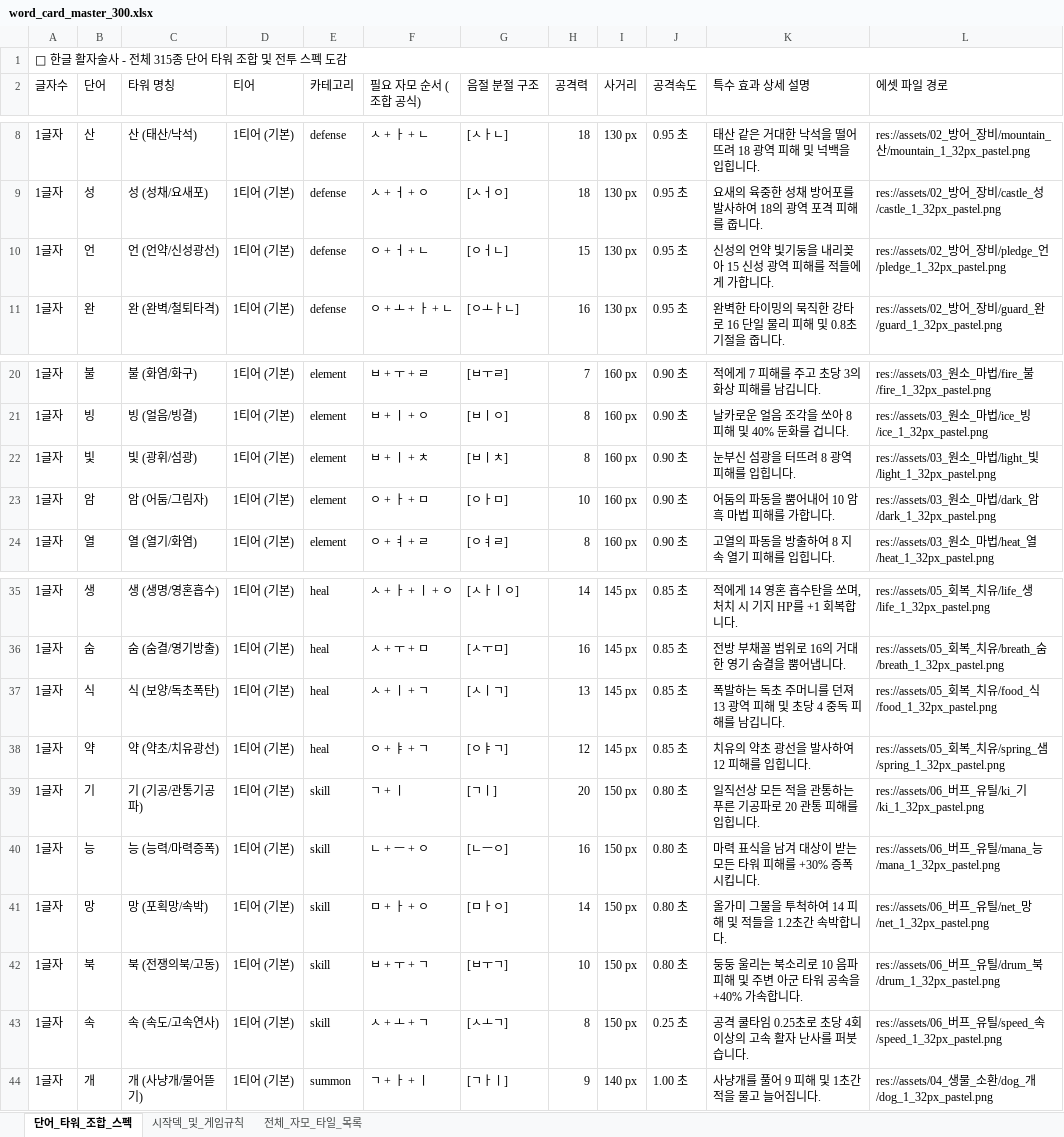
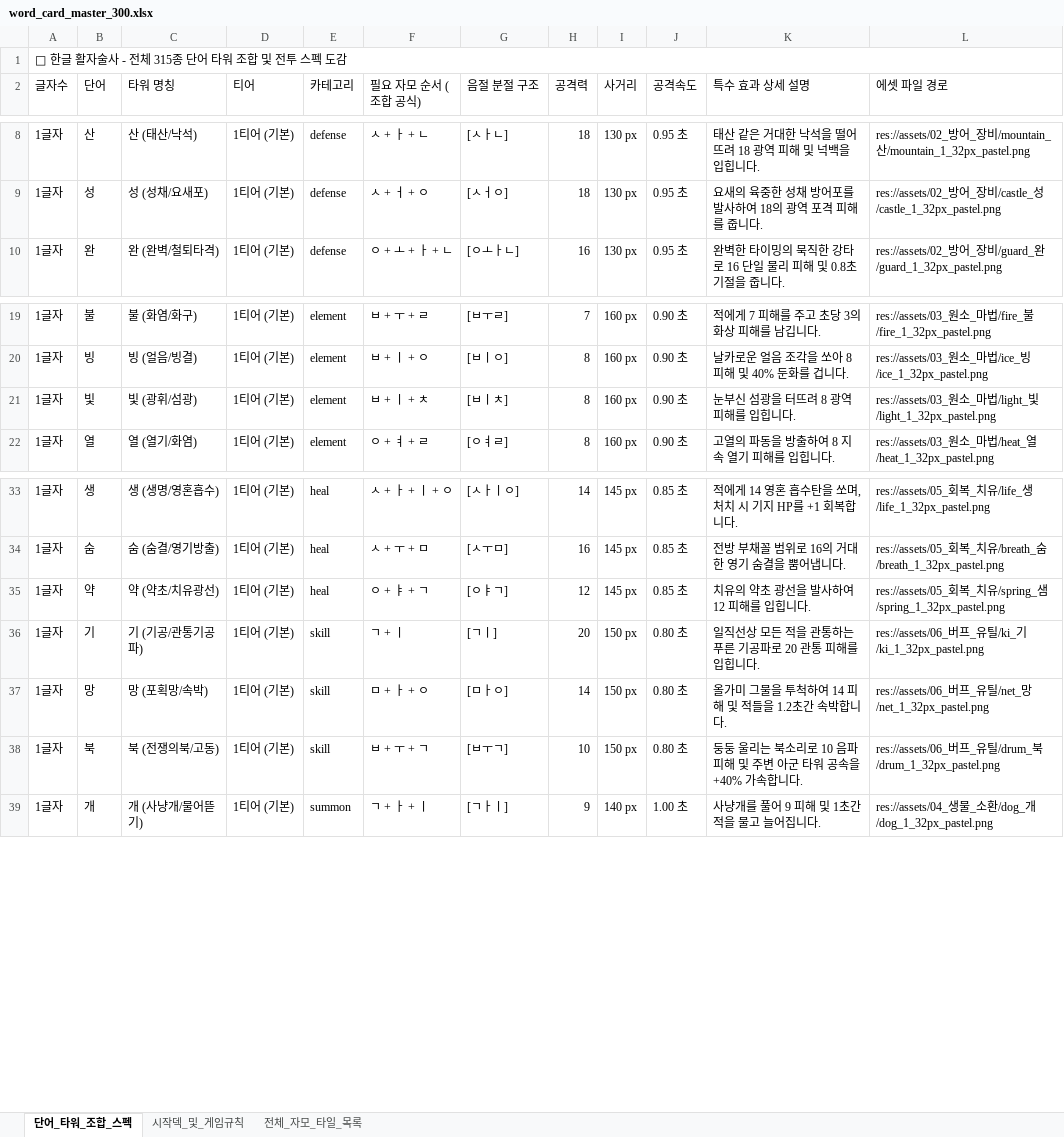
Before and after one commit to uhdh/word_card, an Excel workbook: word_card_master_300.xlsx, sheet 단어_타워_조합_스펙, drawn as a sheet; only a part is shown, gaps mark what is left out; values as stored, in another font and other column widths than the file's, no cell formats; the diff names each change by its address in the sheet, - before the commit and + after, or states it on an @@ line.

Commit message:
fix(database): Remove requested 1-letter words (언, 누, 반, 암, 수, 낭, 익, 솔, 내, 식, 온, 월, 속, 능, 모, 심, 세, 순, 송) and update Excel datasets

```diff
--- a/word_card_master_300.xlsx (sheet 단어_타워_조합_스펙)
+++ b/word_card_master_300.xlsx (sheet 단어_타워_조합_스펙)
-row 10: 1글자 | 언 | 언 (언약/신성광선) | 1티어 (기본) | defense | ㅇ + ㅓ + ㄴ | [ㅇㅓㄴ] | 15 | 130 px | 0.95 초 | 신성의 언약 빛기둥을 내리꽂아 15 신성 광역 피해를 적들에게 가합니다. | res://assets/02_방어_장비/pledge_언/pledge_1_32px_pastel.png
-row 23: 1글자 | 암 | 암 (어둠/그림자) | 1티어 (기본) | element | ㅇ + ㅏ + ㅁ | [ㅇㅏㅁ] | 10 | 160 px | 0.90 초 | 어둠의 파동을 뿜어내어 10 암흑 마법 피해를 가합니다. | res://assets/03_원소_마법/dark_암/dark_1_32px_pastel.png
-row 37: 1글자 | 식 | 식 (보양/독초폭탄) | 1티어 (기본) | heal | ㅅ + ㅣ + ㄱ | [ㅅㅣㄱ] | 13 | 145 px | 0.85 초 | 폭발하는 독초 주머니를 던져 13 광역 피해 및 초당 4 중독 피해를 남깁니다. | res://assets/05_회복_치유/food_식/food_1_32px_pastel.png
-row 40: 1글자 | 능 | 능 (능력/마력증폭) | 1티어 (기본) | skill | ㄴ + ㅡ + ㅇ | [ㄴㅡㅇ] | 16 | 150 px | 0.80 초 | 마력 표식을 남겨 대상이 받는 모든 타워 피해를 +30% 증폭시킵니다. | res://assets/06_버프_유틸/mana_능/mana_1_32px_pastel.png
-row 43: 1글자 | 속 | 속 (속도/고속연사) | 1티어 (기본) | skill | ㅅ + ㅗ + ㄱ | [ㅅㅗㄱ] | 8 | 150 px | 0.25 초 | 공격 쿨타임 0.25초로 초당 4회 이상의 고속 활자 난사를 퍼붓습니다. | res://assets/06_버프_유틸/speed_속/speed_1_32px_pastel.png
```
Also changed, not shown: cell formats, word_assets_all.xlsx, 2 other files.
